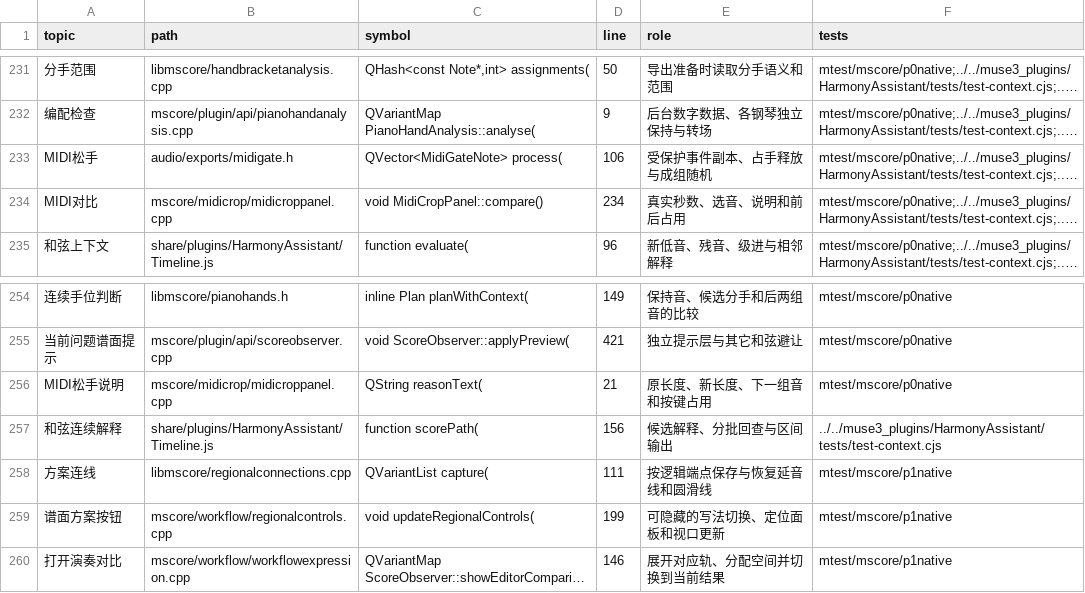
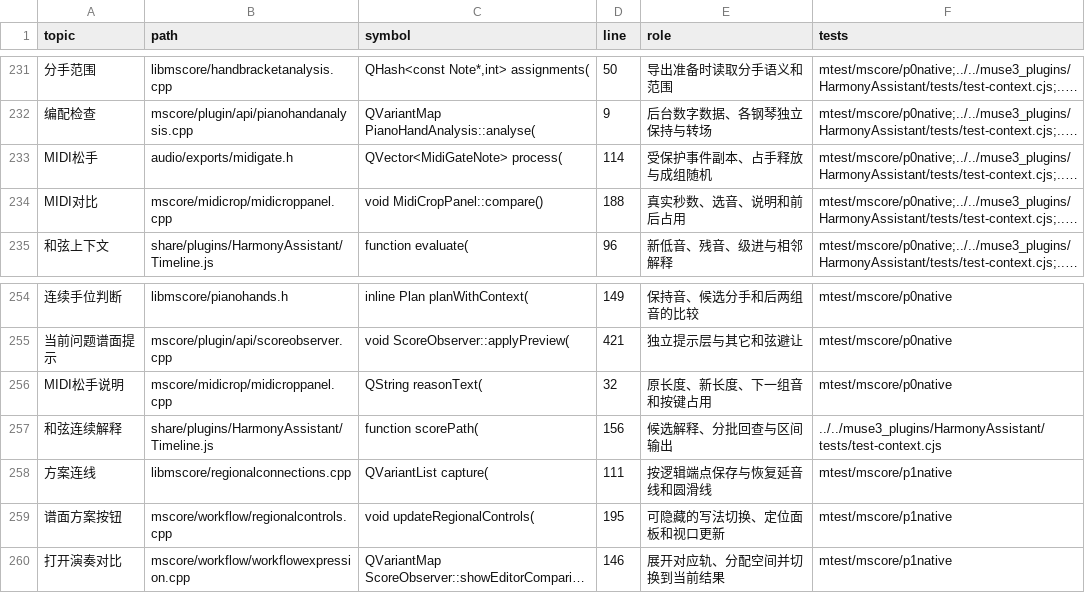
Before and after one commit to Freddd13/MuseScore, a TSV file: personal/docs/source-map.tsv, drawn as a sheet; only a part is shown, gaps mark what is left out; long unchanged cells end in …; the diff covers the shown part only; the diff names each change by its address in the sheet, - before the commit and + after, or states it on an @@ line.

```diff
--- a/personal/docs/source-map.tsv
+++ b/personal/docs/source-map.tsv
-D233 (line): 106
+D233 (line): 114
-D234 (line): 234
+D234 (line): 188
-D256 (line): 21
+D256 (line): 32
-D259 (line): 199
+D259 (line): 195
```
Also changed, not shown: 7 added rows and 7 edited cells elsewhere in this file, 36 other files.
